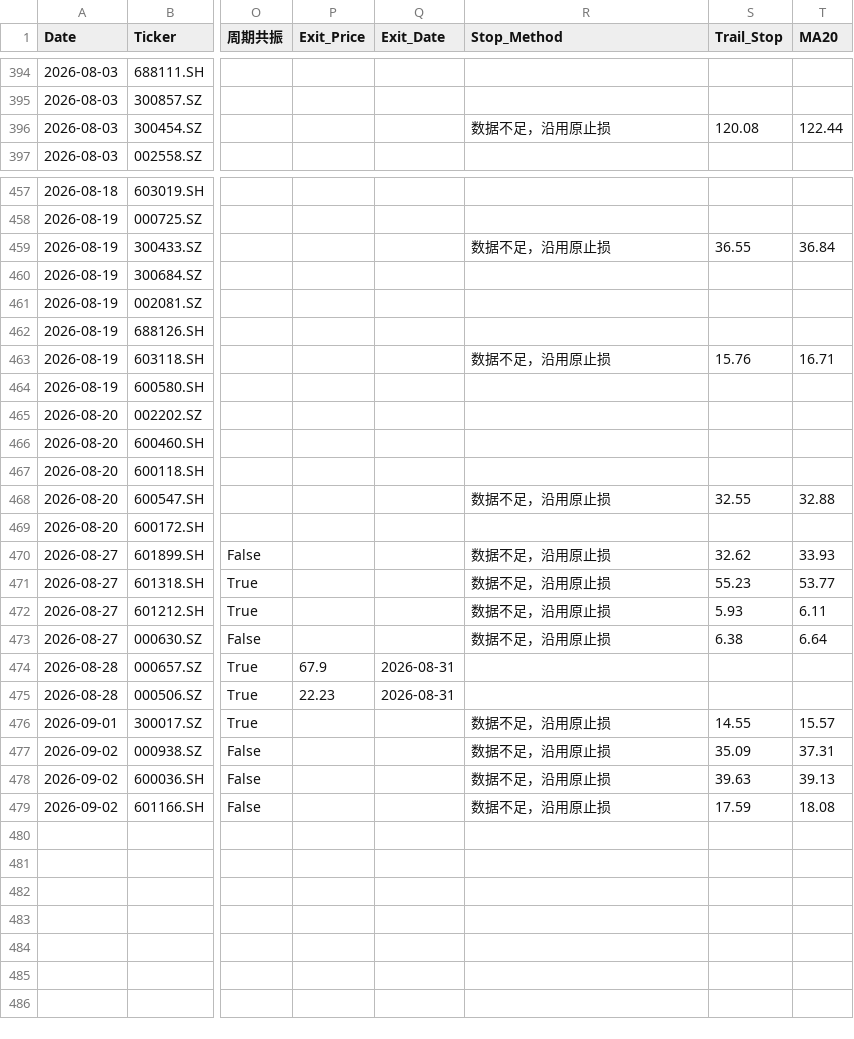
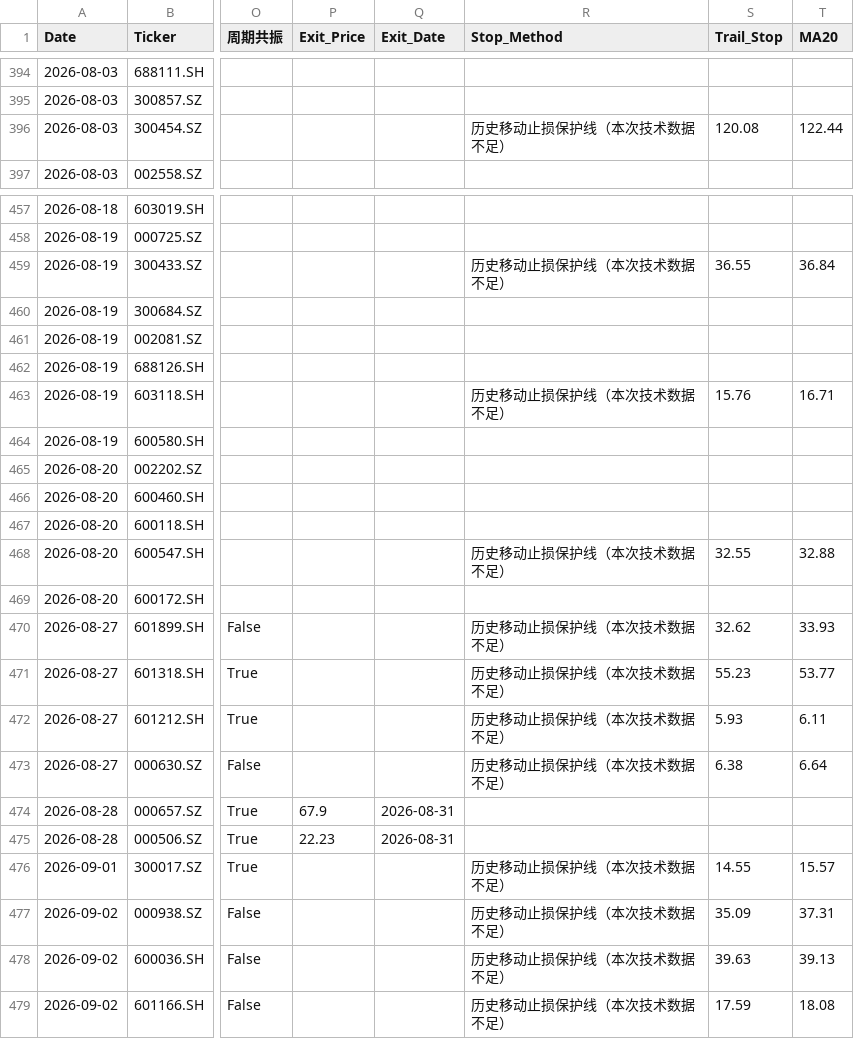
Before and after one commit to wijouyang-lab/a, a CSV file: trade_history.csv, drawn as a sheet; only a part is shown, gaps mark what is left out; the diff covers the shown part only; the diff names each change by its address in the sheet, - before the commit and + after, or states it on an @@ line.

```diff
--- a/trade_history.csv
+++ b/trade_history.csv
-R396 (Stop_Method): 数据不足，沿用原止损
+R396 (Stop_Method): 历史移动止损保护线（本次技术数据不足）
-R459 (Stop_Method): 数据不足，沿用原止损
+R459 (Stop_Method): 历史移动止损保护线（本次技术数据不足）
-R463 (Stop_Method): 数据不足，沿用原止损
+R463 (Stop_Method): 历史移动止损保护线（本次技术数据不足）
-R468 (Stop_Method): 数据不足，沿用原止损
+R468 (Stop_Method): 历史移动止损保护线（本次技术数据不足）
-R470:R473 (Stop_Method): 数据不足，沿用原止损
+R470:R473 (Stop_Method): 历史移动止损保护线（本次技术数据不足）
-R476:R479 (Stop_Method): 数据不足，沿用原止损
+R476:R479 (Stop_Method): 历史移动止损保护线（本次技术数据不足）
```
Also changed, not shown: 12 edited cells elsewhere in this file, 1 other file.
